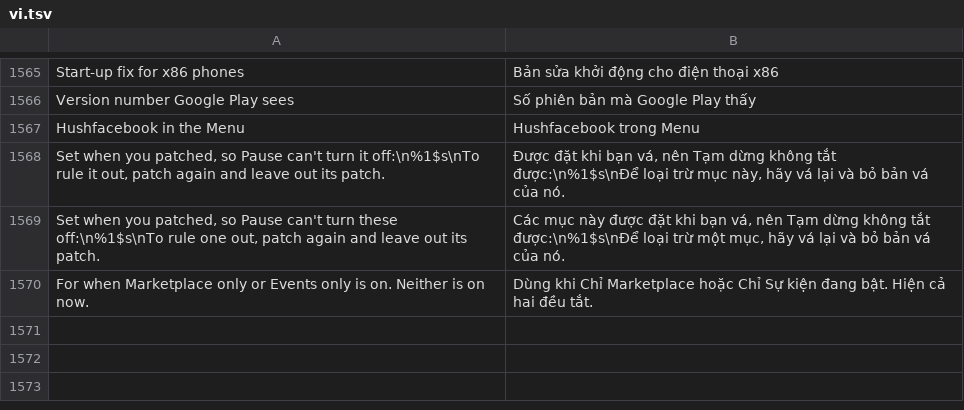
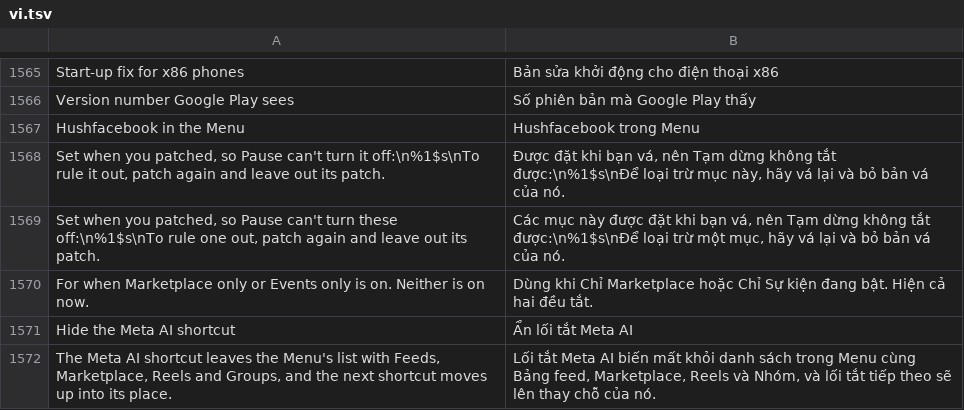
Before and after one commit to JhouHank/HushFacebook, a TSV file: extensions/shared/library/src/main/l10n/vi.tsv, drawn as a sheet; only a part is shown, gaps mark what is left out; the diff names each change by its address in the sheet, - before the commit and + after, or states it on an @@ line.

Commit message:
feat(menu): switch to hide the Menu's Meta AI shortcut
The 2026-10-15 device audit found a Meta AI row in the Menu's shortcut list
that no Meta upsell switch removed. Hide Menu promotions now hands the
bookmarks folder section's list to MenuShortcuts.kept as the section reads
it, and with Hide the Meta AI shortcut on a bookmark named Meta AI is left
out, so the next shortcut moves up. The switch starts off.

```diff
--- a/extensions/shared/library/src/main/l10n/vi.tsv
+++ b/extensions/shared/library/src/main/l10n/vi.tsv
+row 1571: Hide the Meta AI shortcut | Ẩn lối tắt Meta AI
+row 1572: The Meta AI shortcut leaves the Menu's list with Feeds, Marketplace, Reels and Groups, and the next shortcut moves up into its place. | Lối tắt Meta AI biến mất khỏi danh sách trong Menu cùng Bảng feed, Marketplace, Reels và Nhóm, và lối tắt tiếp theo sẽ lên thay chỗ của nó.
```
Also changed, not shown: extensions/shared/library/src/main/l10n/de.tsv, extensions/shared/library/src/main/l10n/es.tsv, 19 other files.
